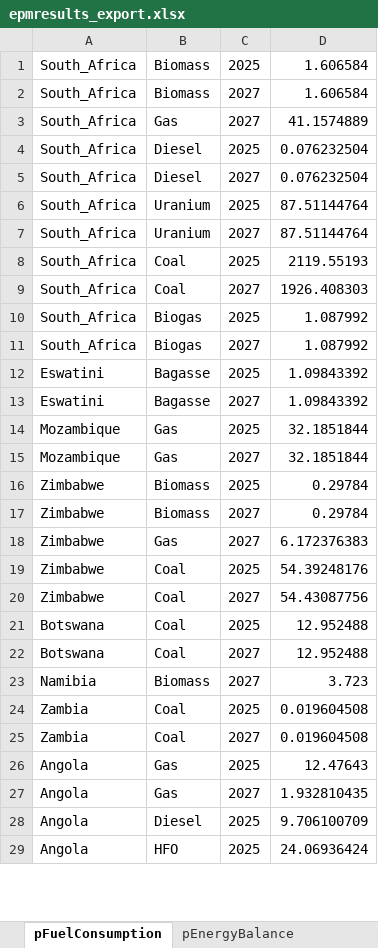
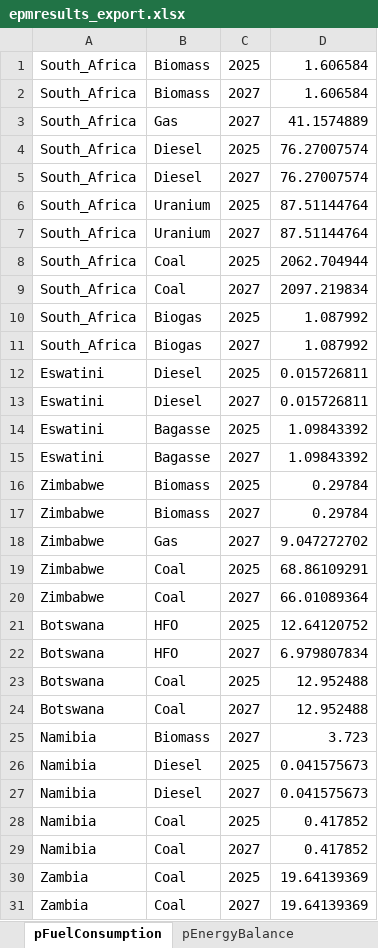
Before and after one commit to ESMAP-World-Bank-Group/EPM, an Excel workbook: epm/epmresults_export.xlsx, sheet pFuelConsumption, drawn as a sheet; only a part is shown; values as stored, in another font and other column widths than the file's, no borders; removed rows and columns are numbered as before the commit, all else as after; the diff covers the shown part only; the diff names each change by its address in the sheet, - before the commit and + after, or states it on an @@ line.

```diff
--- a/epm/epmresults_export.xlsx (sheet pFuelConsumption)
+++ b/epm/epmresults_export.xlsx (sheet pFuelConsumption)
-D4:D5: 0.076232504
+D4:D5: 76.27007574
-D8: 2119.55193
+D8: 2062.704944
-D9: 1926.408303
+D9: 2097.219834
+row 12: Eswatini | Diesel | 2025 | 0.015726811
+row 13: Eswatini | Diesel | 2027 | 0.015726811
-row 14: Mozambique | Gas | 2025 | 32.1851844
-row 15: Mozambique | Gas | 2027 | 32.1851844
-D18: 6.172376383
+D18: 9.047272702
-D19: 54.39248176
+D19: 68.86109291
-D20: 54.43087756
+D20: 66.01089364
+row 21: Botswana | HFO | 2025 | 12.64120752
+row 22: Botswana | HFO | 2027 | 6.979807834
+row 26: Namibia | Diesel | 2025 | 0.041575673
+row 27: Namibia | Diesel | 2027 | 0.041575673
+row 28: Namibia | Coal | 2025 | 0.417852
+row 29: Namibia | Coal | 2027 | 0.417852
-D30:D31: 0.019604508
+D30:D31: 19.64139369
-row 26: Angola | Gas | 2025 | 12.47643
-row 27: Angola | Gas | 2027 | 1.932810435
-row 28: Angola | Diesel | 2025 | 9.706100709
-row 29: Angola | HFO | 2025 | 24.06936424
```
Also changed, not shown: 2 added rows, 4 removed rows and 5 edited cells elsewhere in this sheet, sheet pCostsPerMWh, sheet pEnergyBalance, 8 other files.
